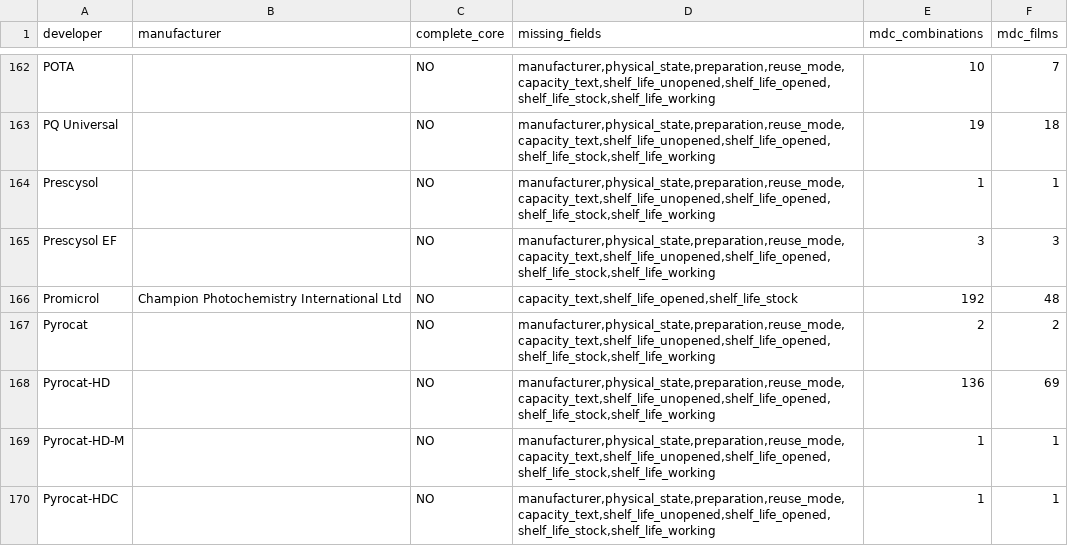
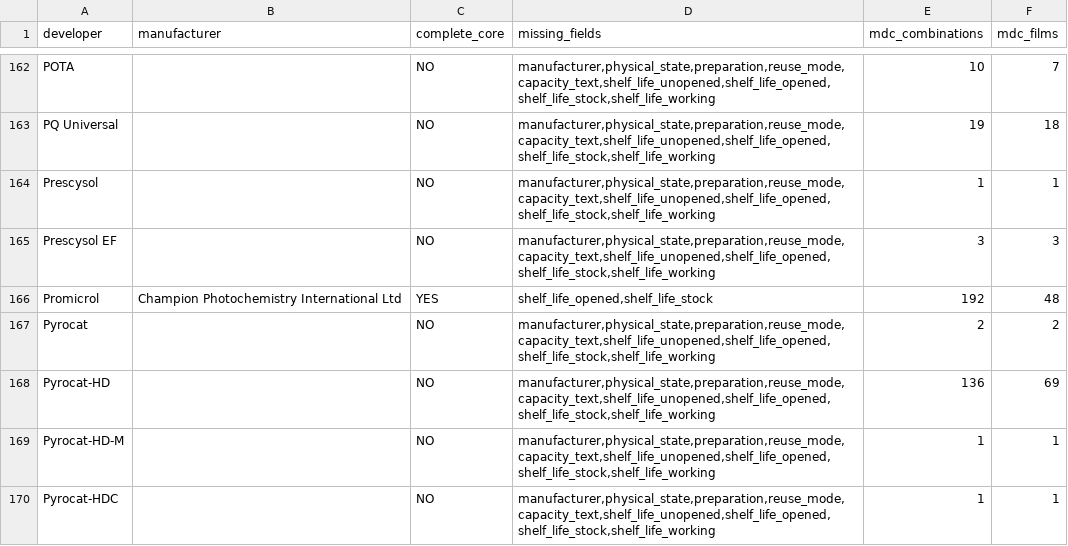
Before and after one commit to gioffry/Darkroom-timer, a CSV file: build-output/db-enrichment/missing.csv, drawn as a sheet; only a part is shown, gaps mark what is left out; the diff covers the shown part only.

```diff
--- a/build-output/db-enrichment/missing.csv
+++ b/build-output/db-enrichment/missing.csv
@@ -165,3 +165,3 @@ Prescysol,,NO,"manufacturer,physical_state,preparation,reuse_mode,capacity_text,
 Prescysol EF,,NO,"manufacturer,physical_state,preparation,reuse_mode,capacity_text,shelf_life_unopened,shelf_life_opened,shelf_life_stock,shelf_life_working",3,3
-Promicrol,Champion Photochemistry International Ltd,NO,"capacity_text,shelf_life_opened,shelf_life_stock",192,48
+Promicrol,Champion Photochemistry International Ltd,YES,"shelf_life_opened,shelf_life_stock",192,48
 Pyrocat,,NO,"manufacturer,physical_state,preparation,reuse_mode,capacity_text,shelf_life_unopened,shelf_life_opened,shelf_life_stock,shelf_life_working",2,2
```
Also changed, not shown: 1 added row, 1 removed row and 10 edited cells elsewhere in this file, 3 other files.
